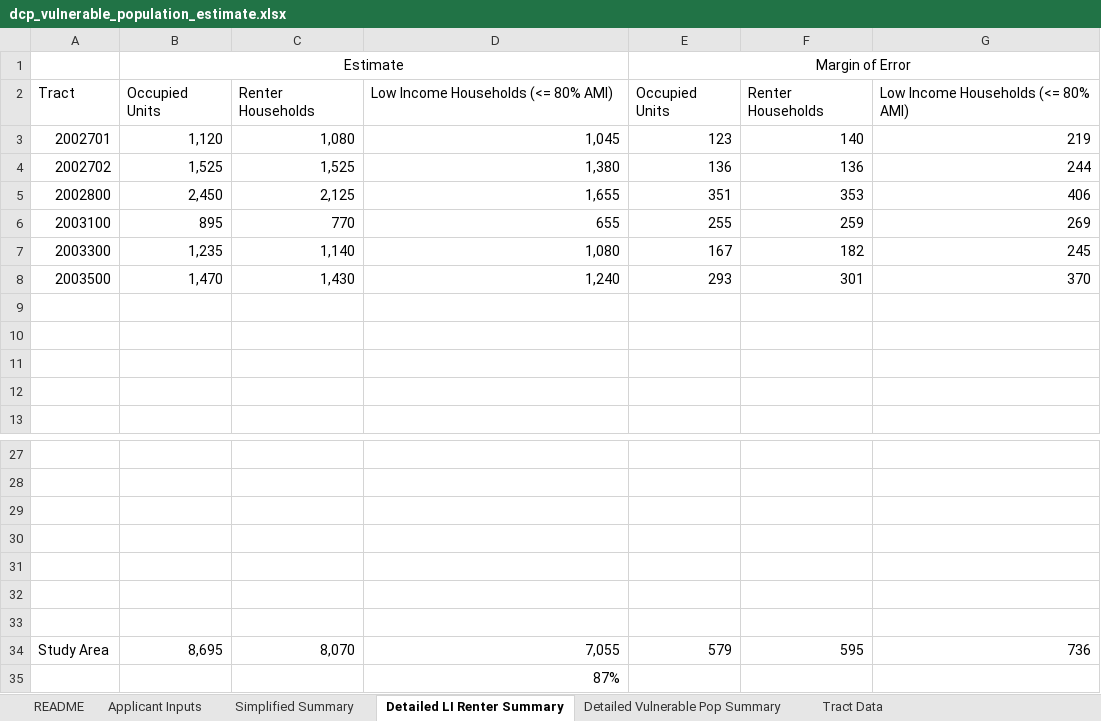
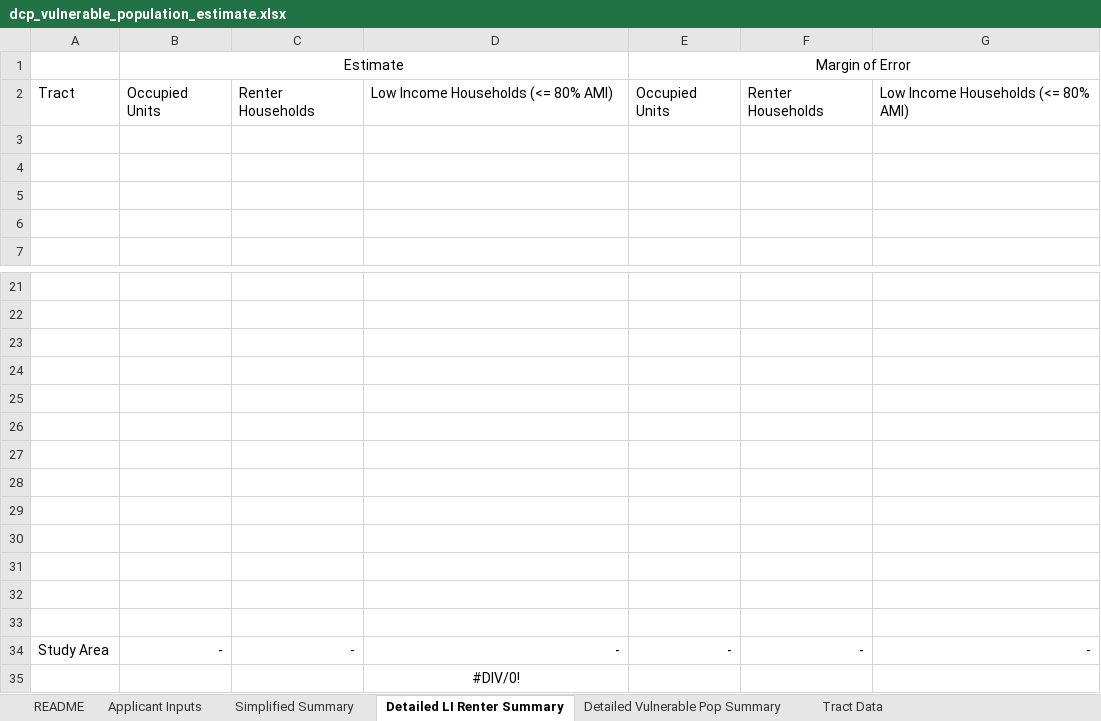
Before and after one commit to NYCPlanning/data-engineering, an Excel workbook: products/ceqr/datasets/dcp_vulnerable_population_estimate.xlsx, sheet Detailed LI Renter Summary, drawn as a sheet; only a part is shown, gaps mark what is left out; values as stored, in another font and other column widths than the file's, no borders; removed rows and columns are numbered as before the commit, all else as after; the diff names each change by its address in the sheet, - before the commit and + after, or states it on an @@ line.

```diff
--- a/products/ceqr/datasets/dcp_vulnerable_population_estimate.xlsx (sheet Detailed LI Renter Summary)
+++ b/products/ceqr/datasets/dcp_vulnerable_population_estimate.xlsx (sheet Detailed LI Renter Summary)
-row 3: 2002701 | 1,120 | 1,080 | 1,045 | 123 | 140 | 219
-row 4: 2002702 | 1,525 | 1,525 | 1,380 | 136 | 136 | 244
-row 5: 2002800 | 2,450 | 2,125 | 1,655 | 351 | 353 | 406
-row 6: 2003100 | 895 | 770 | 655 | 255 | 259 | 269
-row 7: 2003300 | 1,235 | 1,140 | 1,080 | 167 | 182 | 245
-row 8: 2003500 | 1,470 | 1,430 | 1,240 | 293 | 301 | 370
-row 28: Study Area | 8,695 | 8,070 | 7,055 | 579 | 595 | 736
+row 28: (empty)
+row 29: (empty)
+row 30: (empty)
+row 31: (empty)
+row 32: (empty)
+row 33: (empty)
+row 34: Study Area | - | - | - | - | - | -
-D35: 87%
+D35: #DIV/0!
-D35 alignment: right
+D35 alignment: center
```
Also changed, not shown: sheet Tract Data, sheet Detailed Vulnerable Pop Summary, sheet Simplified Summary, sheet Applicant Inputs, formulas that keep their value.
